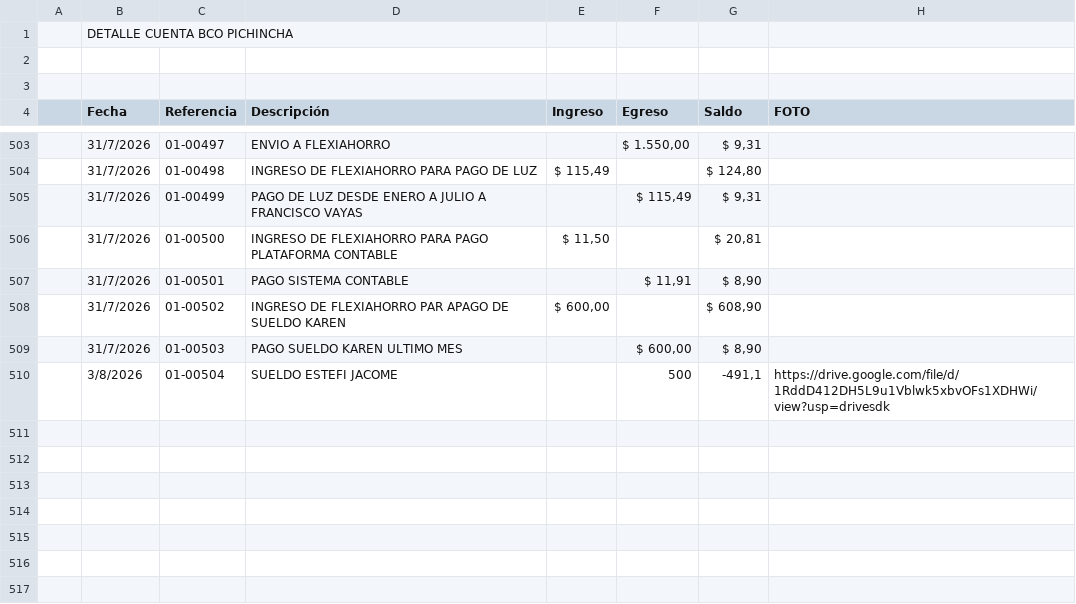
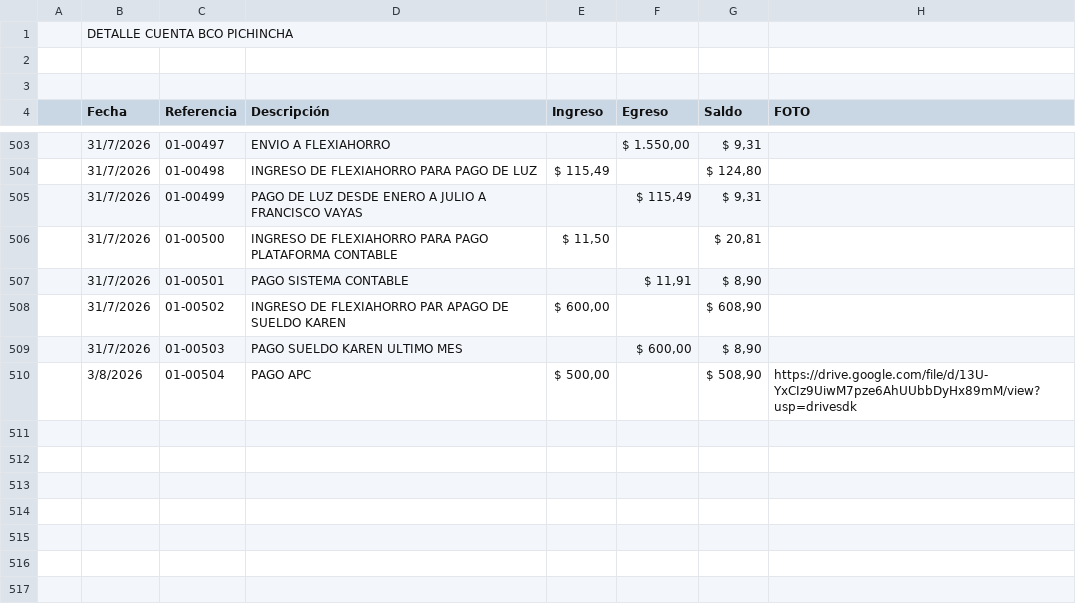
Before and after one commit to fvayas/finanzas-agencia, a CSV file: 2026.csv, drawn as a sheet; only a part is shown, gaps mark what is left out.

```diff
--- a/2026.csv
+++ b/2026.csv
@@ -509,3 +509,3 @@
 ,31/7/2026, 01-00503,PAGO SUELDO KAREN ULTIMO MES ,," $ 600,00 "," $ 8,90 ",
-,3/8/2026, 01-00504,SUELDO ESTEFI JACOME,,500,"-491,1",https://drive.google.com/file/d/1RddD412DH5L9u1Vblwk5xbvOFs1XDHWi/view?usp=drivesdk
+,3/8/2026,  01-00504,PAGO APC," $ 500,00 ",," $ 508,90 ",https://drive.google.com/file/d/13U-YxCIz9UiwM7pze6AhUUbbDyHx89mM/view?usp=drivesdk
 ,,,,,,,
```
Also changed, not shown: movimientos_2026.csv, 11 other files.
